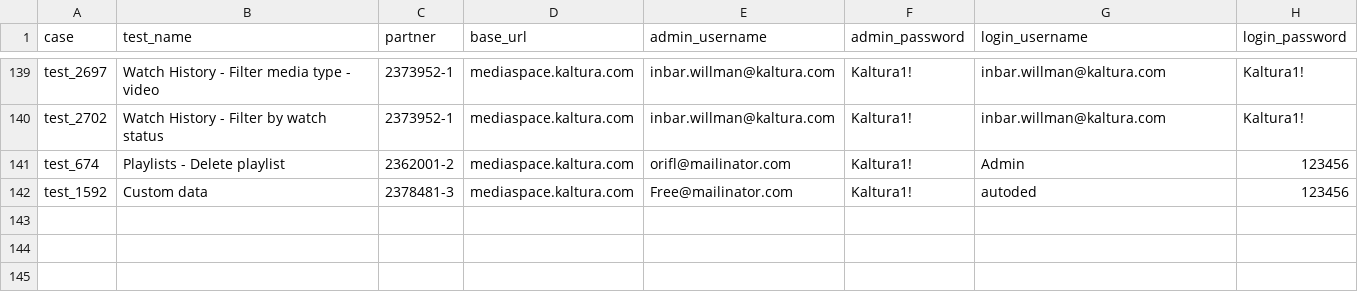
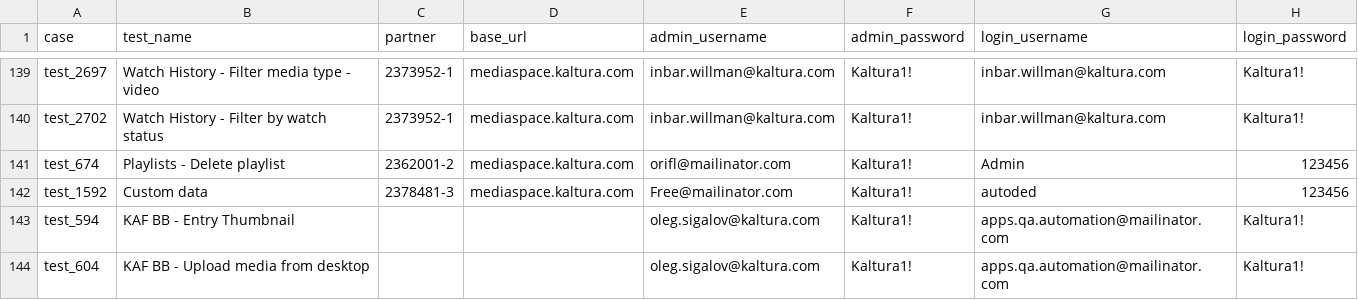
Before and after one commit to NadyaDi/kms-automation, a CSV file: web/ini/testPartnersProd.csv, drawn as a sheet; only a part is shown, gaps mark what is left out; the diff names each change by its address in the sheet, - before the commit and + after, or states it on an @@ line.

Commit message:
updated testPartnersProdNewUI with all my tests

```diff
--- a/web/ini/testPartnersProd.csv
+++ b/web/ini/testPartnersProd.csv
+row 143: test_594 | KAF BB - Entry Thumbnail |  |  | oleg.sigalov@kaltura.com | Kaltura1! | apps.qa.automation@mailinator.com | Kaltura1!
+row 144: test_604 | KAF BB - Upload media from desktop |  |  | oleg.sigalov@kaltura.com | Kaltura1! | apps.qa.automation@mailinator.com | Kaltura1!
```
Also changed, not shown: web/ini/testPartnersTesting.csv, web/ini/testPartnersTestingNewUI.csv, 3 other files.
